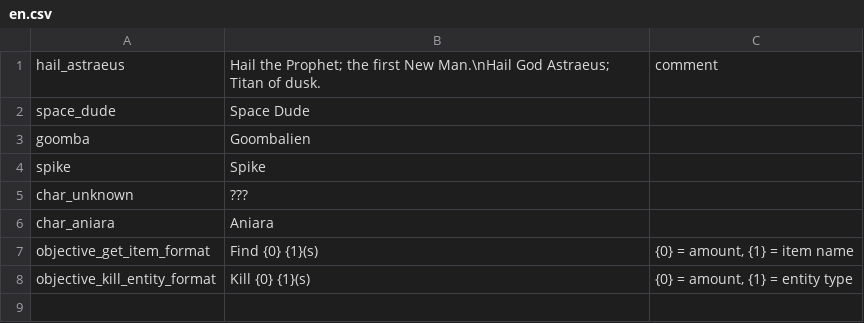
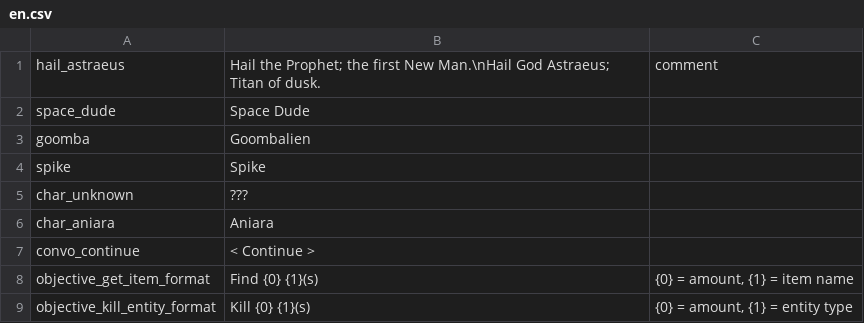
Before and after one commit to SeruK/Space, a CSV file: Space/Assets/StreamingAssets/en.csv, drawn as a sheet; the diff names each change by its address in the sheet, - before the commit and + after, or states it on an @@ line.

```diff
--- a/Space/Assets/StreamingAssets/en.csv
+++ b/Space/Assets/StreamingAssets/en.csv
+row 7: convo_continue | < Continue >
```
Also changed, not shown: 5 other files.
